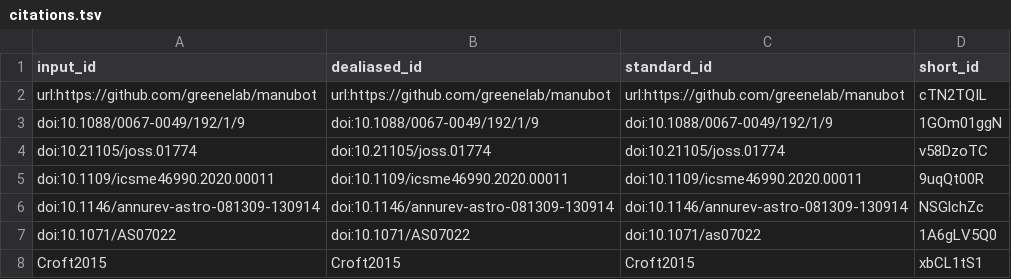
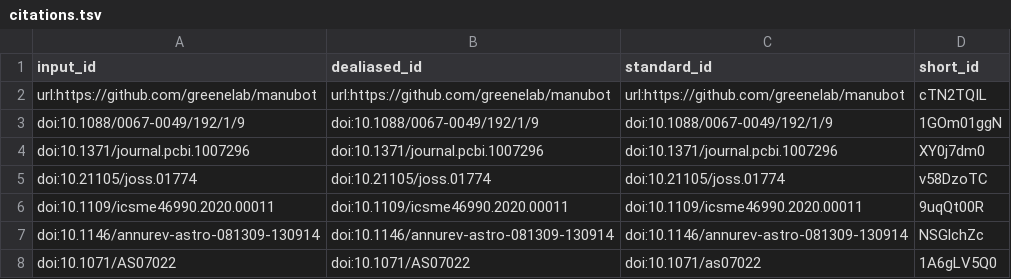
Before and after one commit to yt-project/yt-4.0-paper, a TSV file: citations.tsv, drawn as a sheet; only a part is shown; the shorter side is filled out with more unchanged rows.

```diff
--- a/citations.tsv
+++ b/citations.tsv
@@ -3,2 +3,3 @@ url:https://github.com/greenelab/manubot	url:https://github.com/greenelab/manubo
 doi:10.1088/0067-0049/192/1/9	doi:10.1088/0067-0049/192/1/9	doi:10.1088/0067-0049/192/1/9	1GOm01ggN
+doi:10.1371/journal.pcbi.1007296	doi:10.1371/journal.pcbi.1007296	doi:10.1371/journal.pcbi.1007296	XY0j7dm0
 doi:10.21105/joss.01774	doi:10.21105/joss.01774	doi:10.21105/joss.01774	v58DzoTC
```
Also changed, not shown: 7 other files.
